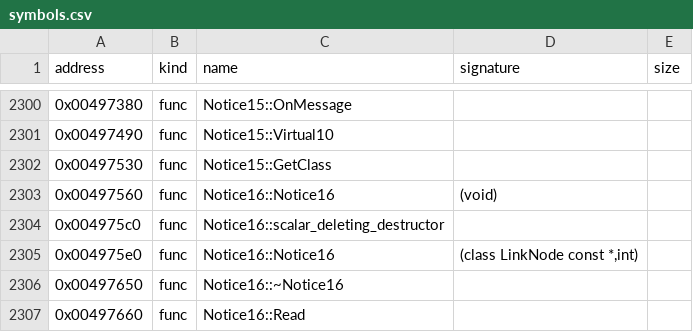
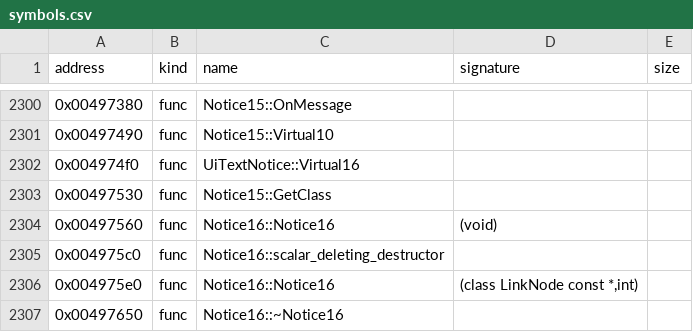
Before and after one commit to bicyclespokesperson/rebellion_modernized, a CSV file: symbols/symbols.csv, drawn as a sheet; only a part is shown, gaps mark what is left out; the shorter side is filled out with more unchanged rows.

```diff
--- a/symbols/symbols.csv
+++ b/symbols/symbols.csv
@@ -2301,2 +2301,3 @@ address,kind,name,signature,size
 0x00497490,func,Notice15::Virtual10,,
+0x004974f0,func,UiTextNotice::Virtual16,,
 0x00497530,func,Notice15::GetClass,,
```
Also changed, not shown: 2 other files.
